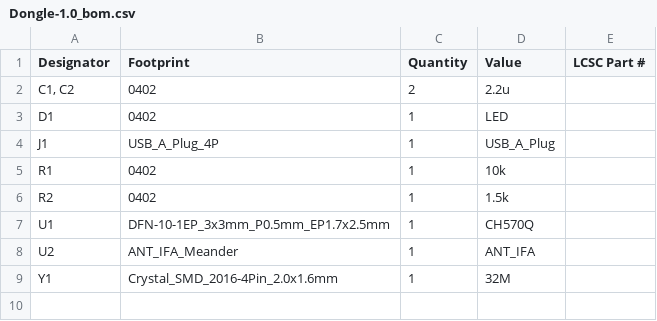
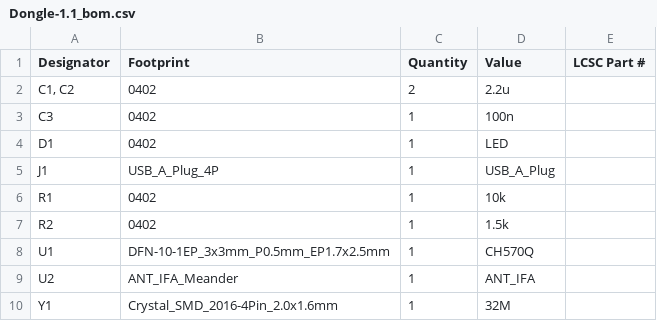
Before and after one commit to Windmill-City/Dongle, a CSV file: production/Dongle-1.1_bom.csv (was production/Dongle-1.0_bom.csv), drawn as a sheet; the diff names each change by its address in the sheet, - before the commit and + after, or states it on an @@ line.

```diff
--- a/production/Dongle-1.0_bom.csv
+++ b/production/Dongle-1.1_bom.csv
+row 3: C3 | 0402 | 1 | 100n
```
Also changed, not shown: production/Dongle-1.1_positions.csv, 9 other files.
